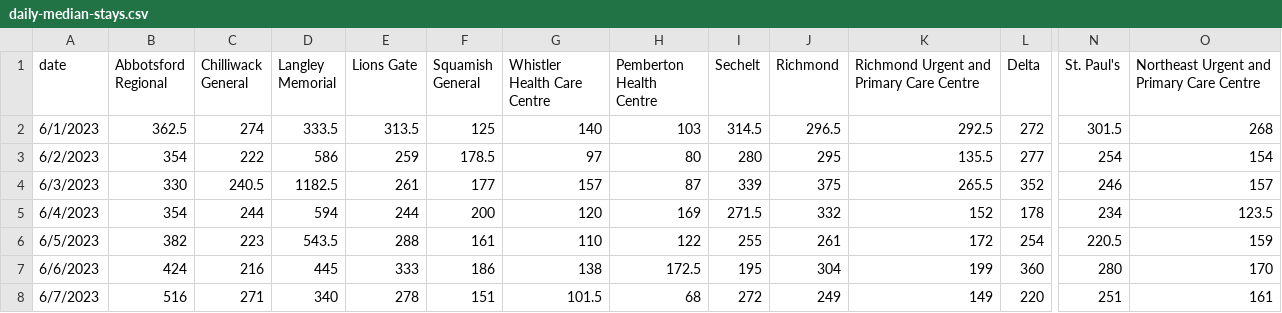
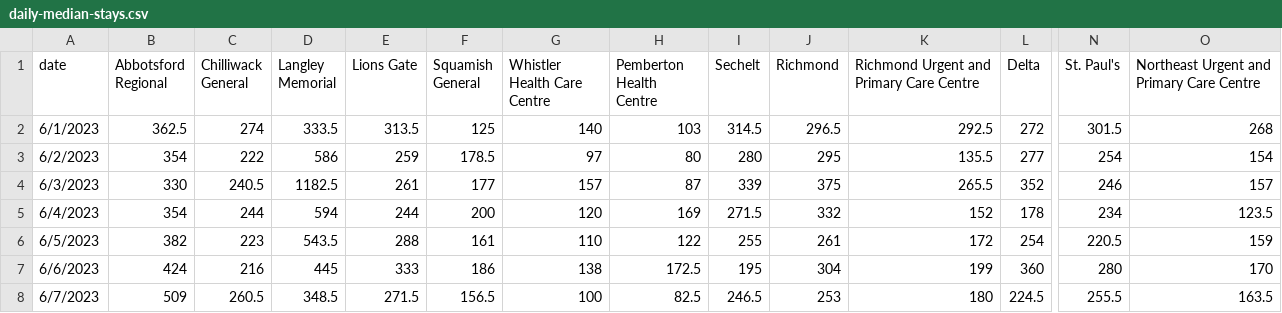
Before and after one commit to vs-postmedia/er-wait-time-scraper, a CSV file: data/daily-median-stays.csv, drawn as a sheet; only a part is shown, gaps mark what is left out; the diff covers the shown part only; the diff names each change by its address in the sheet, - before the commit and + after, or states it on an @@ line.

```diff
--- a/data/daily-median-stays.csv
+++ b/data/daily-median-stays.csv
-B8 (Abbotsford Regional): 516
+B8 (Abbotsford Regional): 509
-C8 (Chilliwack General): 271
+C8 (Chilliwack General): 260.5
-D8 (Langley Memorial): 340
+D8 (Langley Memorial): 348.5
-E8 (Lions Gate): 278
+E8 (Lions Gate): 271.5
-F8 (Squamish General): 151
+F8 (Squamish General): 156.5
-G8 (Whistler Health Care Centre): 101.5
+G8 (Whistler Health Care Centre): 100
-H8 (Pemberton Health Centre): 68
+H8 (Pemberton Health Centre): 82.5
-I8 (Sechelt): 272
+I8 (Sechelt): 246.5
-J8 (Richmond): 249
+J8 (Richmond): 253
-K8: 149
+K8: 180
-L8 (Delta): 220
+L8 (Delta): 224.5
-N8 (St. Paul's): 251
+N8 (St. Paul's): 255.5
-O8: 161
+O8: 163.5
```
Also changed, not shown: 8 edited cells elsewhere in this file, data/daily-median-waits.csv, data/data.csv, 1 other file.
